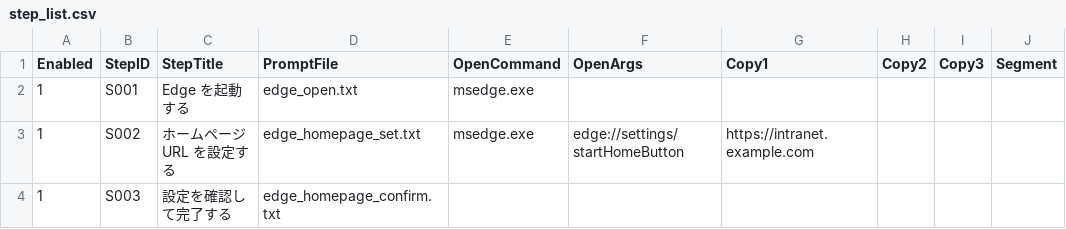
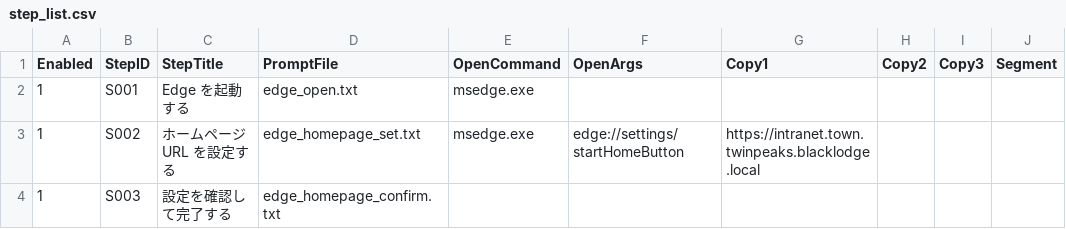
Before and after one commit to suzugross/fabriq, a CSV file: modules/extended/manual_kitting_assistant/step_list.csv, drawn as a sheet.

```diff
--- a/modules/extended/manual_kitting_assistant/step_list.csv
+++ b/modules/extended/manual_kitting_assistant/step_list.csv
@@ -2,3 +2,3 @@
 1,S001,Edge を起動する,edge_open.txt,msedge.exe,,,,,
-1,S002,ホームページ URL を設定する,edge_homepage_set.txt,msedge.exe,edge://settings/startHomeButton,https://intranet.example.com,,,
+1,S002,ホームページ URL を設定する,edge_homepage_set.txt,msedge.exe,edge://settings/startHomeButton,https://intranet.town.twinpeaks.blacklodge.local,,,
 1,S003,設定を確認して完了する,edge_homepage_confirm.txt,,,,,,
```
Also changed, not shown: modules/extended/group_config/group_list.csv, modules/standard/credential_config/credential_list.csv, 1 other file.
